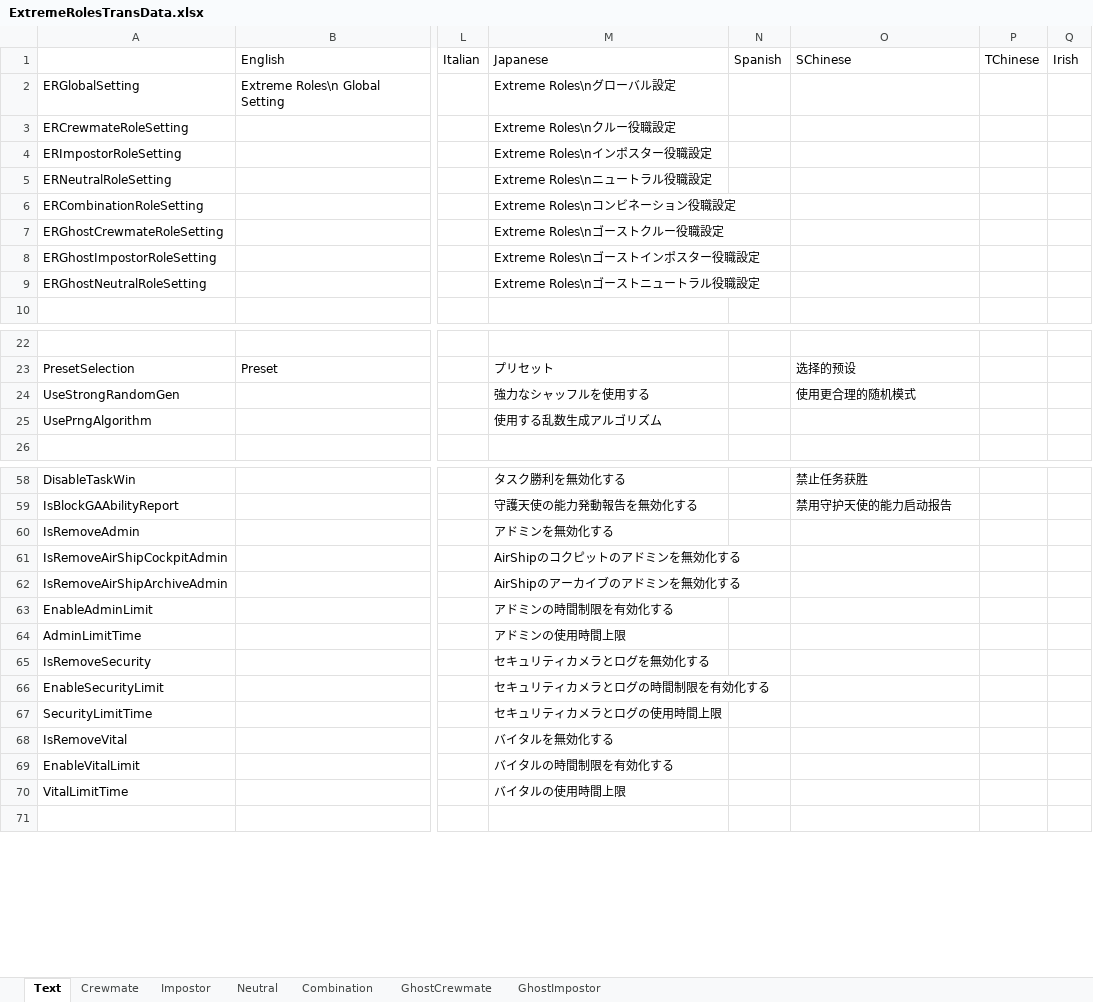
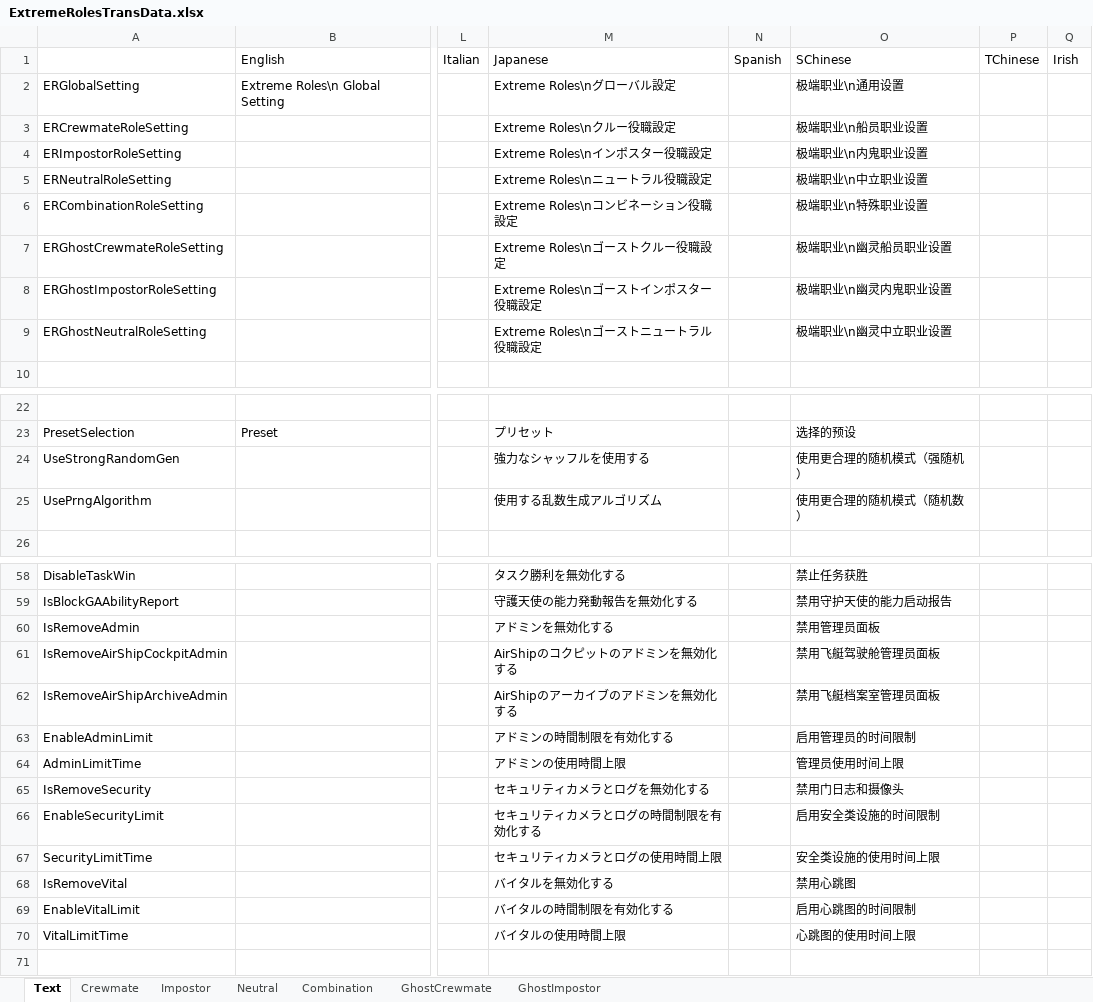
Before and after one commit to yukieiji/ExtremeRoles, an Excel workbook: ExtremeRolesTransData.xlsx, sheet Text, drawn as a sheet; only a part is shown, gaps mark what is left out; values as stored, in another font and other column widths than the file's, no borders; the diff covers the shown part only; the diff names each change by its address in the sheet, - before the commit and + after, or states it on an @@ line.

```diff
--- a/ExtremeRolesTransData.xlsx (sheet Text)
+++ b/ExtremeRolesTransData.xlsx (sheet Text)
-O2: (empty)
+O2: 极端职业\n通用设置
-O3: (empty)
+O3: 极端职业\n船员职业设置
-O4: (empty)
+O4: 极端职业\n内鬼职业设置
-O5: (empty)
+O5: 极端职业\n中立职业设置
-O6: (empty)
+O6: 极端职业\n特殊职业设置
-O7: (empty)
+O7: 极端职业\n幽灵船员职业设置
-O8: (empty)
+O8: 极端职业\n幽灵内鬼职业设置
-O9: (empty)
+O9: 极端职业\n幽灵中立职业设置
-O24: 使用更合理的随机模式
+O24: 使用更合理的随机模式（强随机）
-O25: (empty)
+O25: 使用更合理的随机模式（随机数）
-O60: (empty)
+O60: 禁用管理员面板
-O61: (empty)
+O61: 禁用飞艇驾驶舱管理员面板
-O62: (empty)
+O62: 禁用飞艇档案室管理员面板
-O63: (empty)
+O63: 启用管理员的时间限制
-O64: (empty)
+O64: 管理员使用时间上限
-O65: (empty)
+O65: 禁用门日志和摄像头
-O66: (empty)
+O66: 启用安全类设施的时间限制
-O67: (empty)
+O67: 安全类设施的使用时间上限
-O68: (empty)
+O68: 禁用心跳图
-O69: (empty)
+O69: 启用心跳图的时间限制
-O70: (empty)
+O70: 心跳图的使用时间上限
```
Also changed, not shown: 9 edited cells elsewhere in this sheet, sheet Neutral, sheet Impostor, sheet Combination, sheet Crewmate, 1 other file.
